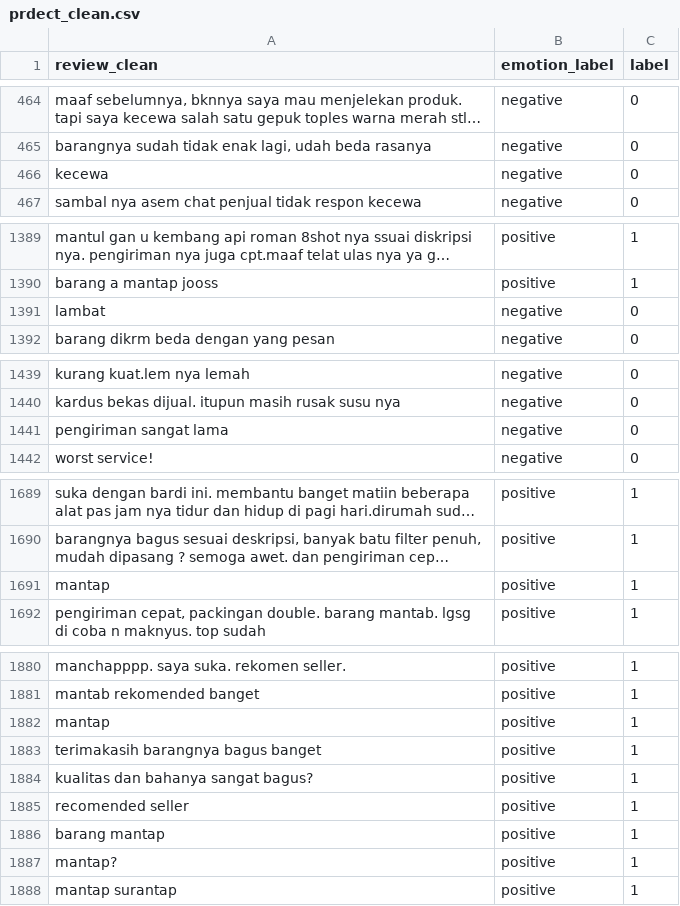
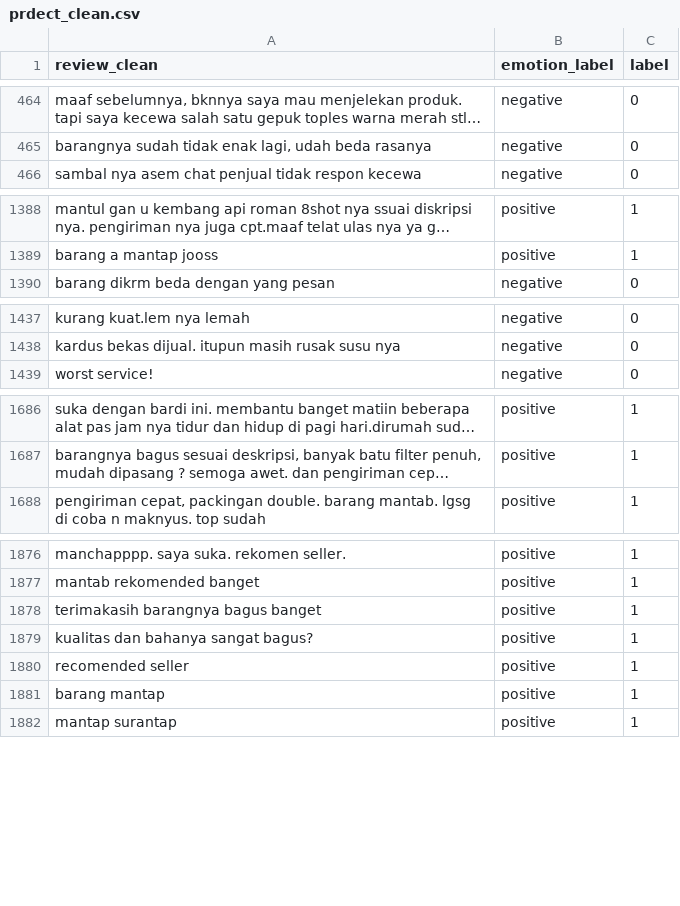
Before and after one commit to agisnarevaldo/xai_lime_vs_shap, a CSV file: data/processed/prdect_clean.csv, drawn as a sheet; only a part is shown, gaps mark what is left out; long unchanged cells end in …; the diff covers the shown part only; the diff names each change by its address in the sheet, - before the commit and + after, or states it on an @@ line.

```diff
--- a/data/processed/prdect_clean.csv
+++ b/data/processed/prdect_clean.csv
-row 466: kecewa | negative | 0
-row 1391: lambat | negative | 0
-row 1441: pengiriman sangat lama | negative | 0
-row 1691: mantap | positive | 1
-row 1882: mantap | positive | 1
-row 1887: mantap? | positive | 1
```
Also changed, not shown: 14 removed rows elsewhere in this file, data/processed/prdect_test.csv, data/processed/prdect_train.csv, 4 other files.
